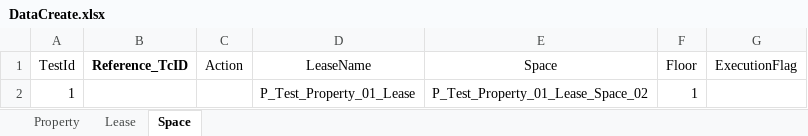
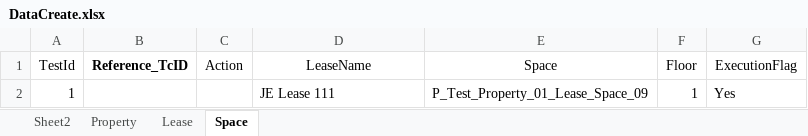
Before and after one commit to shahriarkamal-dsi/AMT-TestFrameWork, an Excel workbook: src/main/resources/dataCreate/DataCreate.xlsx, sheet Space, drawn as a sheet; values as stored, in another font and other column widths than the file's, no borders; the diff names each change by its address in the sheet, - before the commit and + after, or states it on an @@ line.

Commit message:
infinite loop handled in excel sheet;spacecreate done in datacreate;login credentials added in default properties

```diff
--- a/src/main/resources/dataCreate/DataCreate.xlsx (sheet Space)
+++ b/src/main/resources/dataCreate/DataCreate.xlsx (sheet Space)
@@ sheet tab unhidden: Sheet2 @@
-D2 (LeaseName): P_Test_Property_01_Lease
+D2 (LeaseName): JE Lease 111
-E2 (Space): P_Test_Property_01_Lease_Space_02
+E2 (Space): P_Test_Property_01_Lease_Space_09
-G2 (ExecutionFlag): (empty)
+G2 (ExecutionFlag): Yes
```
Also changed, not shown: sheet Lease, sheet Property, 5 other files.
